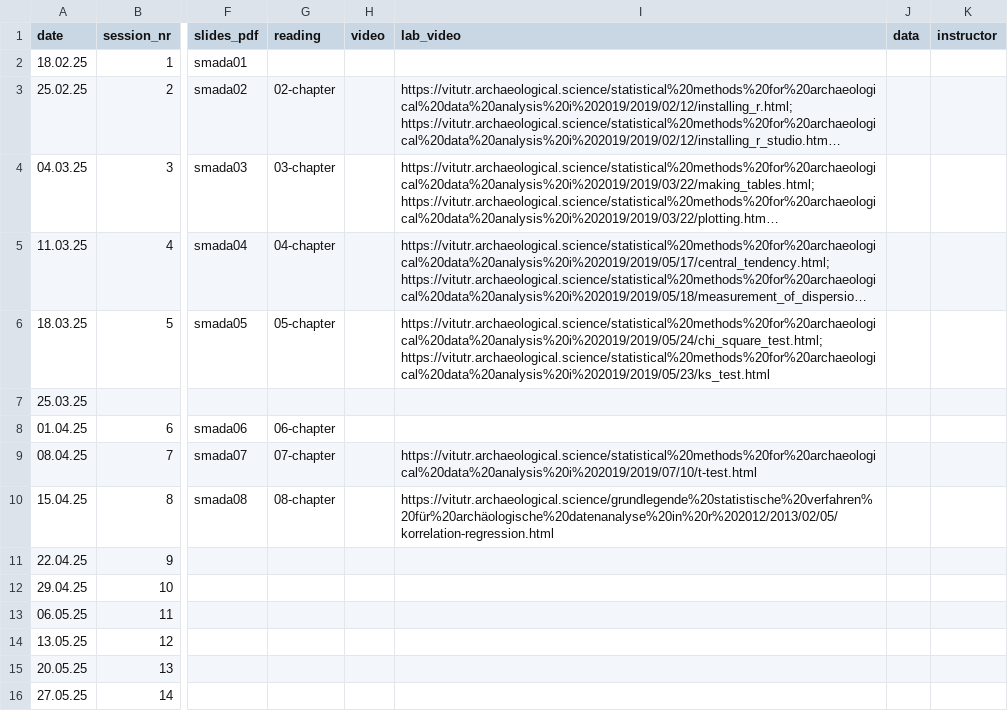
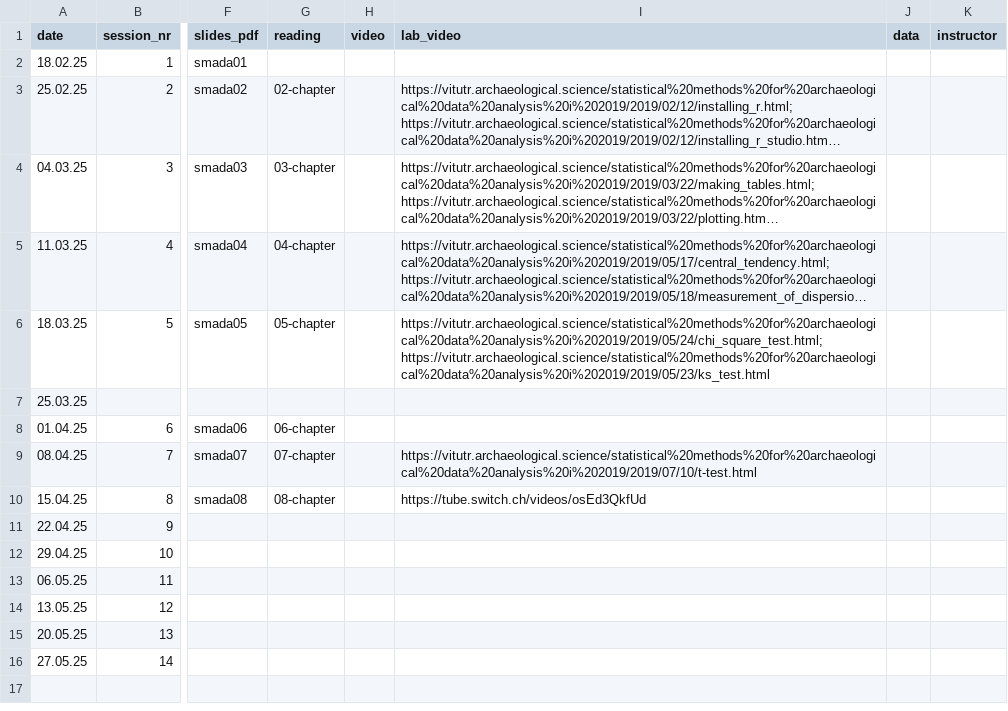
Before and after one commit to BernCoDALab/smada, a CSV file: syllabus.csv, drawn as a sheet; only a part is shown, gaps mark what is left out; long unchanged cells end in …; the diff names each change by its address in the sheet, - before the commit and + after, or states it on an @@ line.

Commit message:
corrected video for regression_correlation

```diff
--- a/syllabus.csv
+++ b/syllabus.csv
-I10 (lab_video): https://vitutr.archaeological.science/grundlegende%20statistische%20verfahren%20für%20archäologische%20datenanalyse%20in%20r%202012/2013/02/05/korrelation-regression.html
+I10 (lab_video): https://tube.switch.ch/videos/osEd3QkfUd
```
Also changed, not shown: 1 other file.
